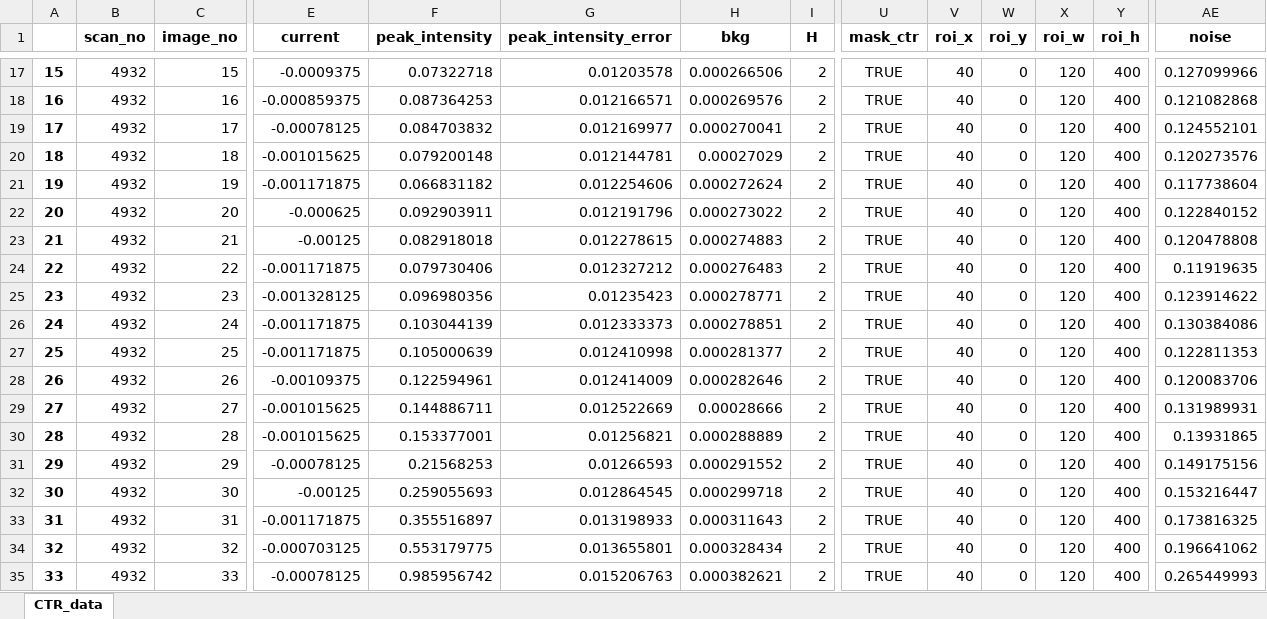
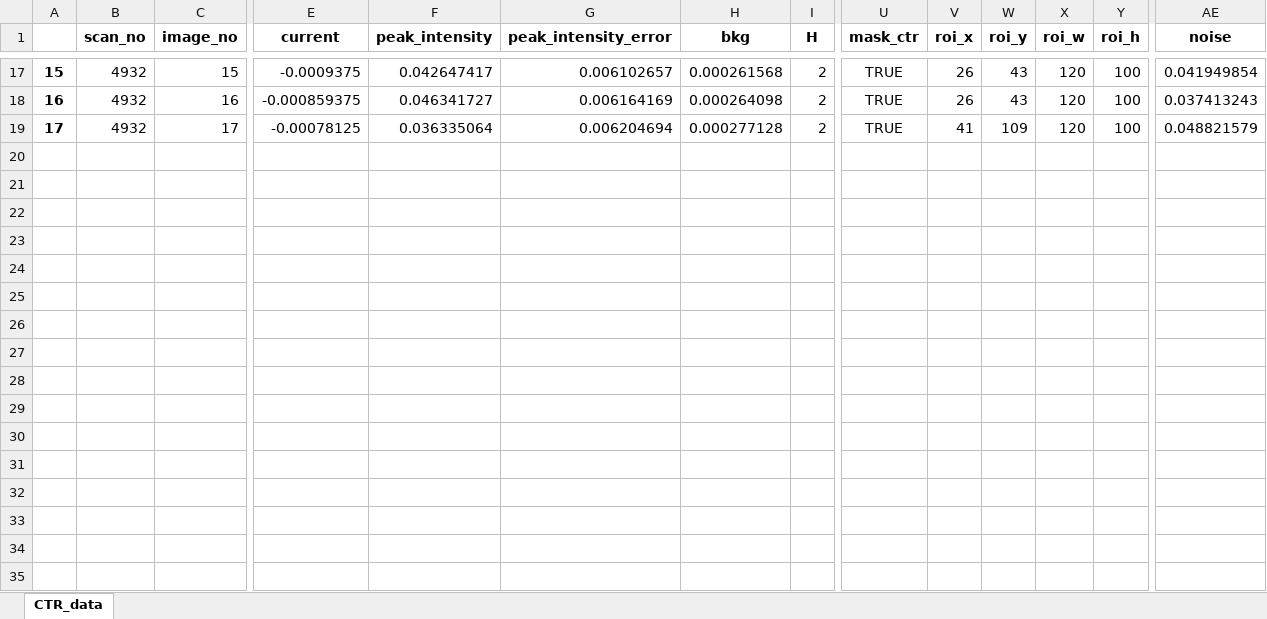
Before and after one commit to jackey-qiu/DaFy, an Excel workbook: dump_files/temp_data_ctr.xlsx, sheet CTR_data, drawn as a sheet; only a part is shown, gaps mark what is left out; values as stored, in another font and other column widths than the file's, no borders; rows hold the shown columns only; the diff covers the shown part only; the diff names each change by its address in the sheet, - before the commit and + after, or states it on an @@ line.

```diff
--- a/dump_files/temp_data_ctr.xlsx (sheet CTR_data)
+++ b/dump_files/temp_data_ctr.xlsx (sheet CTR_data)
-F17 (peak_intensity): 0.07322718
+F17 (peak_intensity): 0.042647417
-G17 (peak_intensity_error): 0.01203578
+G17 (peak_intensity_error): 0.006102657
-H17 (bkg): 0.000266506
+H17 (bkg): 0.000261568
-V17:V18 (roi_x): 40
+V17:V18 (roi_x): 26
-W17:W18 (roi_y): 0
+W17:W18 (roi_y): 43
-Y17:Y19 (roi_h): 400
+Y17:Y19 (roi_h): 100
-AE17 (noise): 0.127099966
+AE17 (noise): 0.041949854
-F18 (peak_intensity): 0.087364253
+F18 (peak_intensity): 0.046341727
-G18 (peak_intensity_error): 0.012166571
+G18 (peak_intensity_error): 0.006164169
-H18 (bkg): 0.000269576
+H18 (bkg): 0.000264098
-AE18 (noise): 0.121082868
+AE18 (noise): 0.037413243
-F19 (peak_intensity): 0.084703832
+F19 (peak_intensity): 0.036335064
-G19 (peak_intensity_error): 0.012169977
+G19 (peak_intensity_error): 0.006204694
-H19 (bkg): 0.000270041
+H19 (bkg): 0.000277128
-V19 (roi_x): 40
+V19 (roi_x): 41
-W19 (roi_y): 0
+W19 (roi_y): 109
-AE19 (noise): 0.124552101
+AE19 (noise): 0.048821579
-row 20: 18 | 4932 | 18 | -0.001015625 | 0.079200148 | 0.012144781 | 0.00027029 | 2 | TRUE | 40 | 0 | 120 | 400 | 0.120273576
-row 21: 19 | 4932 | 19 | -0.001171875 | 0.066831182 | 0.012254606 | 0.000272624 | 2 | TRUE | 40 | 0 | 120 | 400 | 0.117738604
-row 22: 20 | 4932 | 20 | -0.000625 | 0.092903911 | 0.012191796 | 0.000273022 | 2 | TRUE | 40 | 0 | 120 | 400 | 0.122840152
-row 23: 21 | 4932 | 21 | -0.00125 | 0.082918018 | 0.012278615 | 0.000274883 | 2 | TRUE | 40 | 0 | 120 | 400 | 0.120478808
-row 24: 22 | 4932 | 22 | -0.001171875 | 0.079730406 | 0.012327212 | 0.000276483 | 2 | TRUE | 40 | 0 | 120 | 400 | 0.11919635
-row 25: 23 | 4932 | 23 | -0.001328125 | 0.096980356 | 0.01235423 | 0.000278771 | 2 | TRUE | 40 | 0 | 120 | 400 | 0.123914622
-row 26: 24 | 4932 | 24 | -0.001171875 | 0.103044139 | 0.012333373 | 0.000278851 | 2 | TRUE | 40 | 0 | 120 | 400 | 0.130384086
-row 27: 25 | 4932 | 25 | -0.001171875 | 0.105000639 | 0.012410998 | 0.000281377 | 2 | TRUE | 40 | 0 | 120 | 400 | 0.122811353
-row 28: 26 | 4932 | 26 | -0.00109375 | 0.122594961 | 0.012414009 | 0.000282646 | 2 | TRUE | 40 | 0 | 120 | 400 | 0.120083706
-row 29: 27 | 4932 | 27 | -0.001015625 | 0.144886711 | 0.012522669 | 0.00028666 | 2 | TRUE | 40 | 0 | 120 | 400 | 0.131989931
-row 30: 28 | 4932 | 28 | -0.001015625 | 0.153377001 | 0.01256821 | 0.000288889 | 2 | TRUE | 40 | 0 | 120 | 400 | 0.13931865
-row 31: 29 | 4932 | 29 | -0.00078125 | 0.21568253 | 0.01266593 | 0.000291552 | 2 | TRUE | 40 | 0 | 120 | 400 | 0.149175156
-row 32: 30 | 4932 | 30 | -0.00125 | 0.259055693 | 0.012864545 | 0.000299718 | 2 | TRUE | 40 | 0 | 120 | 400 | 0.153216447
-row 33: 31 | 4932 | 31 | -0.001171875 | 0.355516897 | 0.013198933 | 0.000311643 | 2 | TRUE | 40 | 0 | 120 | 400 | 0.173816325
-row 34: 32 | 4932 | 32 | -0.000703125 | 0.553179775 | 0.013655801 | 0.000328434 | 2 | TRUE | 40 | 0 | 120 | 400 | 0.196641062
-row 35: 33 | 4932 | 33 | -0.00078125 | 0.985956742 | 0.015206763 | 0.000382621 | 2 | TRUE | 40 | 0 | 120 | 400 | 0.265449993
```
Also changed, not shown: 6 removed rows and 105 edited cells elsewhere in this sheet, 45 other files.
